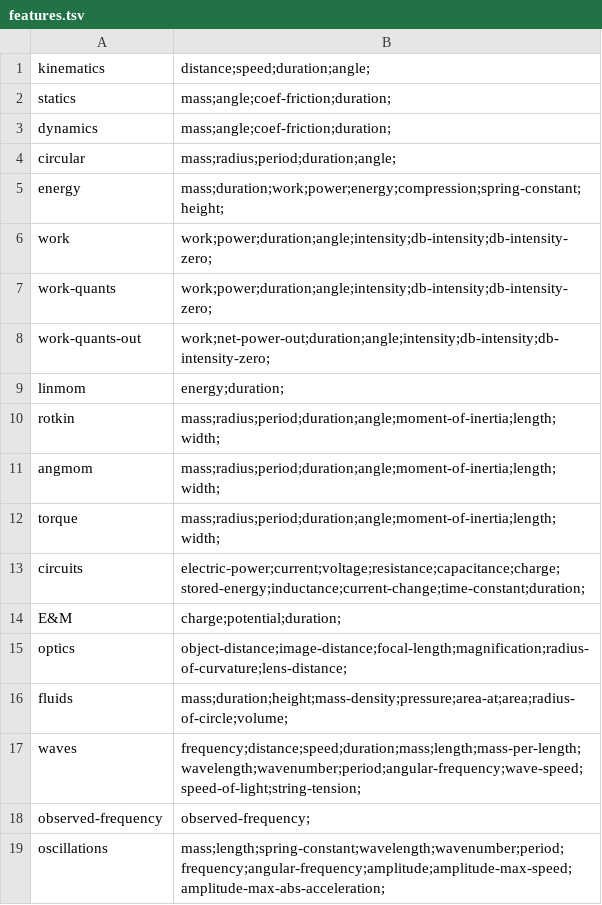
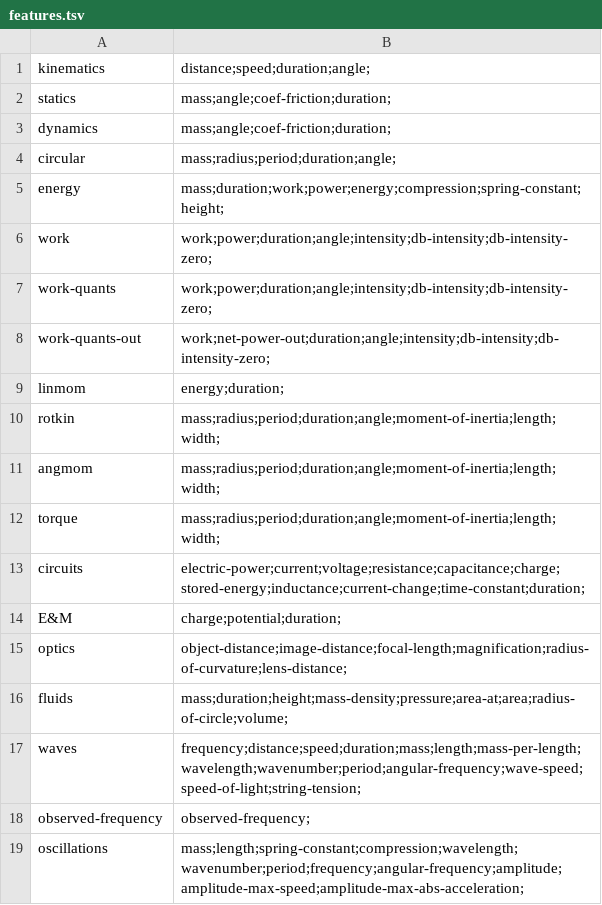
Before and after one commit to bvds/andes, a TSV file: KB/features.tsv, drawn as a sheet.

Commit message:
added spring compression

```diff
--- a/KB/features.tsv
+++ b/KB/features.tsv
@@ -18,2 +18,2 @@ waves	frequency;distance;speed;duration;mass;length;mass-per-length;wavelength;w
 observed-frequency	observed-frequency;
-oscillations	mass;length;spring-constant;wavelength;wavenumber;period;frequency;angular-frequency;amplitude;amplitude-max-speed;amplitude-max-abs-acceleration;
+oscillations	mass;length;spring-constant;compression;wavelength;wavenumber;period;frequency;angular-frequency;amplitude;amplitude-max-speed;amplitude-max-abs-acceleration;
```
Also changed, not shown: 1 other file.
